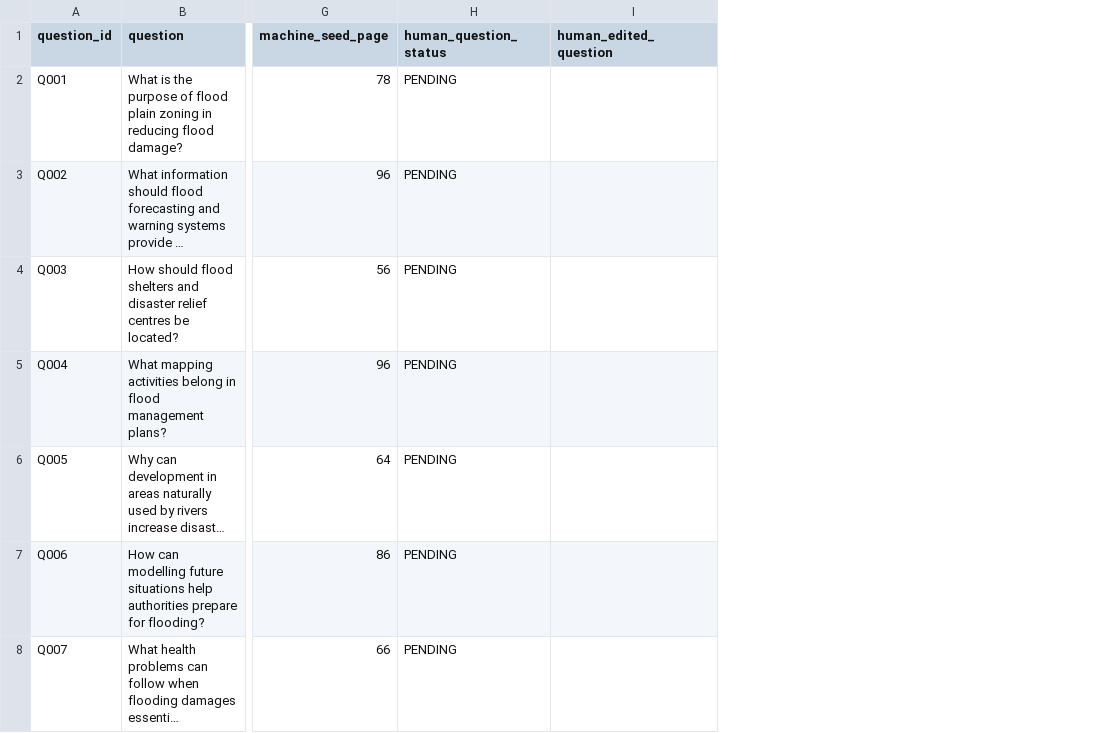
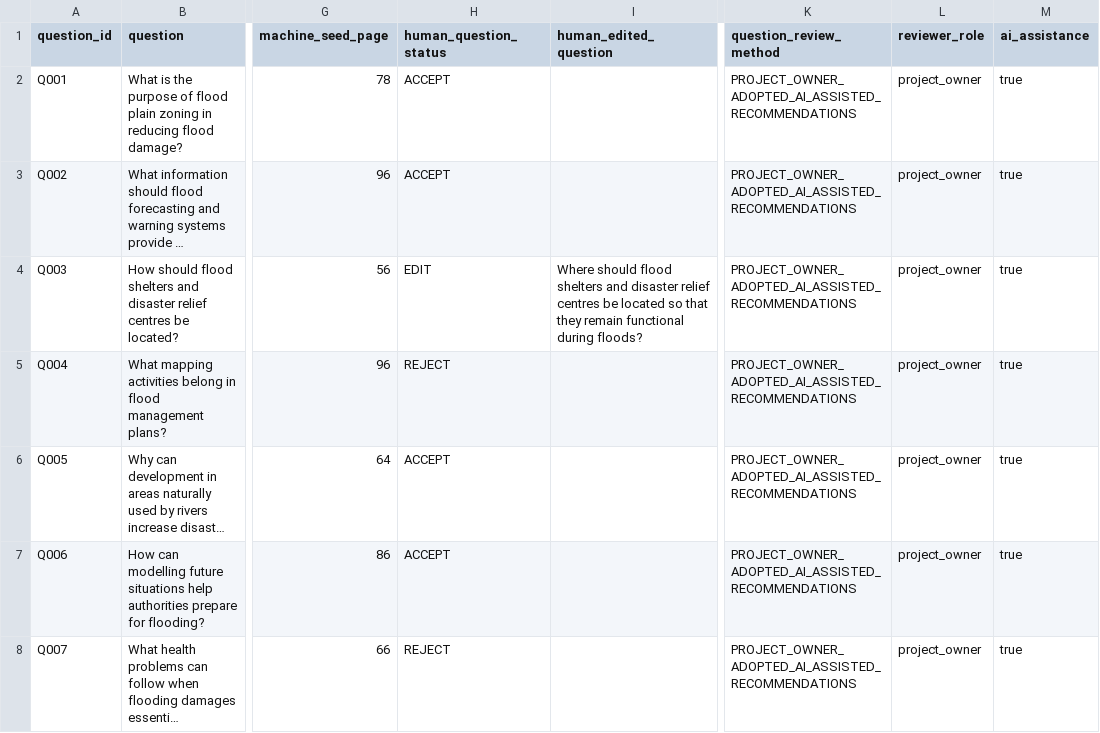
Before and after one commit to manoj291205/sentinel-flood-evacuation, a CSV file: data/eval_v3/phase13/question_review.csv, drawn as a sheet; only a part is shown, gaps mark what is left out; long unchanged cells end in …; the diff covers the shown part only; the diff names each change by its address in the sheet, - before the commit and + after, or states it on an @@ line.

Commit message:
V3 Phase 13A.1: apply adopted question review and prepare passage review

```diff
--- a/data/eval_v3/phase13/question_review.csv
+++ b/data/eval_v3/phase13/question_review.csv
+column K (question_review_method), rows 2-8: all PROJECT_OWNER_ADOPTED_AI_ASSISTED_RECOMMENDATIONS
+column L (reviewer_role), rows 2-8: all project_owner
+column M (ai_assistance), rows 2-8: all true
-H2:H3 (human_question_status): PENDING
+H2:H3 (human_question_status): ACCEPT
-H4 (human_question_status): PENDING
+H4 (human_question_status): EDIT
-I4 (human_edited_question): (empty)
+I4 (human_edited_question): Where should flood shelters and disaster relief centres be located so that they remain functional during floods?
-H5 (human_question_status): PENDING
+H5 (human_question_status): REJECT
-H6:H7 (human_question_status): PENDING
+H6:H7 (human_question_status): ACCEPT
-H8 (human_question_status): PENDING
+H8 (human_question_status): REJECT
```
Also changed, not shown: 56 edited cells elsewhere in this file, 10 other files.
